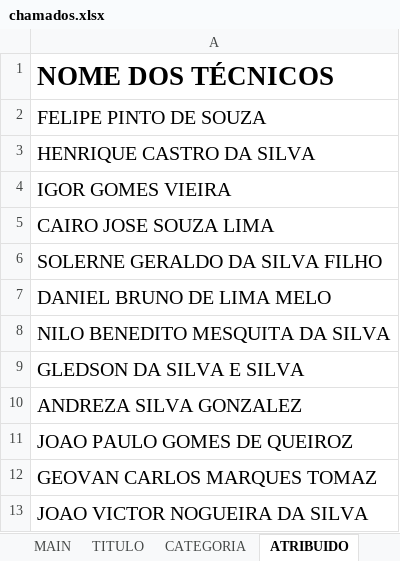
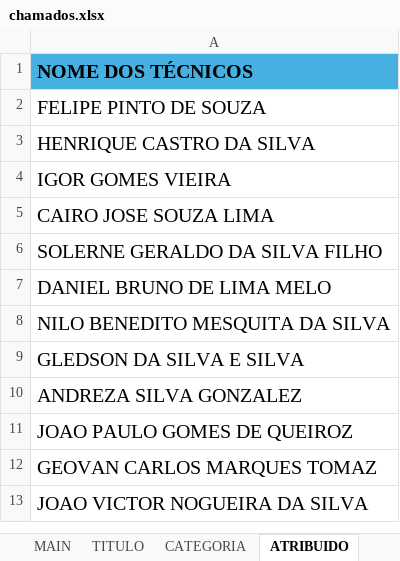
Before and after one commit to FelipSouza/automarizacaoSua, an Excel workbook: chamados.xlsx, sheet ATRIBUIDO, drawn as a sheet; values as stored, in another font and other column widths than the file's, no borders; the diff names each change by its address in the sheet, - before the commit and + after, or states it on an @@ line.

```diff
--- a/chamados.xlsx (sheet ATRIBUIDO)
+++ b/chamados.xlsx (sheet ATRIBUIDO)
-A1 fill: none
+A1 fill: #46B1E1, text size: smaller
```
Also changed, not shown: sheet LOCALIZAÇÃO, sheet MAIN, sheet TITULO.
